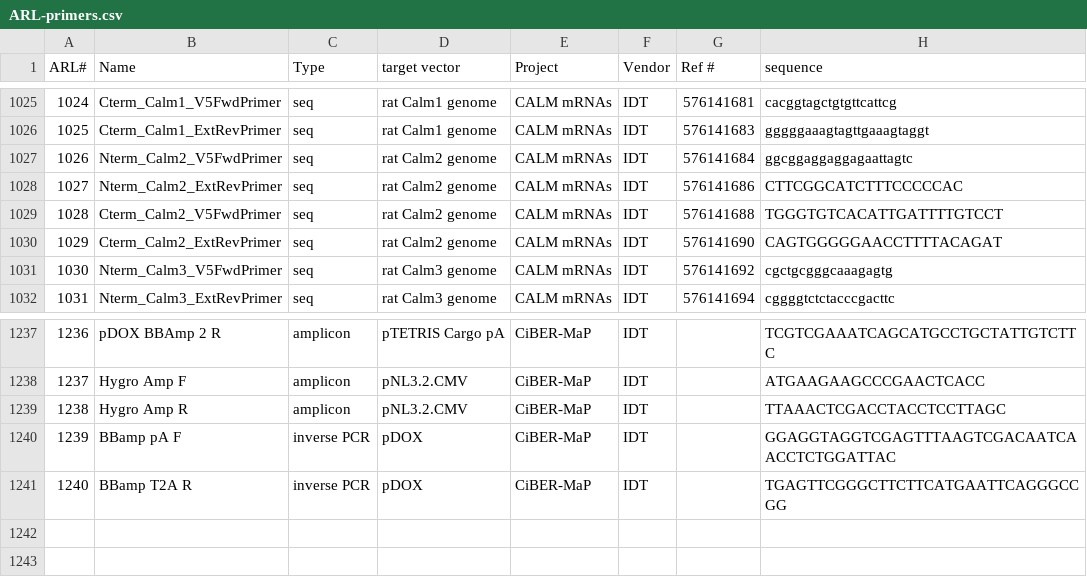
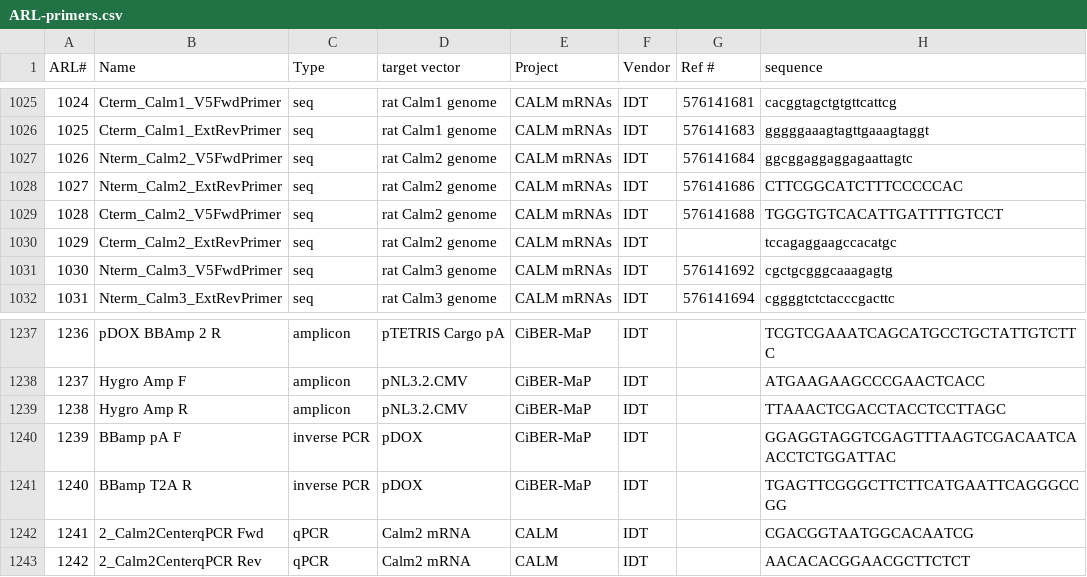
Before and after one commit to chaseaw/anRNAlab-Protocols, a CSV file: ARL-primers.csv, drawn as a sheet; only a part is shown, gaps mark what is left out.

Commit message:
Update 1029, add to 1242

```diff
--- a/ARL-primers.csv
+++ b/ARL-primers.csv
@@ -1029,3 +1029,3 @@ ARL#,Name,Type,target vector,Project,Vendor,Ref #,sequence
 1028,Cterm_Calm2_V5FwdPrimer,seq,rat Calm2 genome,CALM mRNAs,IDT,576141688,TGGGTGTCACATTGATTTTGTCCT
-1029,Cterm_Calm2_ExtRevPrimer,seq,rat Calm2 genome,CALM mRNAs,IDT,576141690,CAGTGGGGGAACCTTTTACAGAT
+1029,Cterm_Calm2_ExtRevPrimer,seq,rat Calm2 genome,CALM mRNAs,IDT,,tccagaggaagccacatgc
 1030,Nterm_Calm3_V5FwdPrimer,seq,rat Calm3 genome,CALM mRNAs,IDT,576141692,cgctgcgggcaaagagtg
@@ -1241 +1241,3 @@ ARL#,Name,Type,target vector,Project,Vendor,Ref #,sequence
 1240,BBamp T2A R,inverse PCR,pDOX,CiBER-MaP,IDT,,TGAGTTCGGGCTTCTTCATGAATTCAGGGCCGG
+1241,2_Calm2CenterqPCR Fwd,qPCR,Calm2 mRNA,CALM,IDT,,CGACGGTAATGGCACAATCG
+1242,2_Calm2CenterqPCR Rev,qPCR,Calm2 mRNA,CALM,IDT,,AACACACGGAACGCTTCTCT
```
